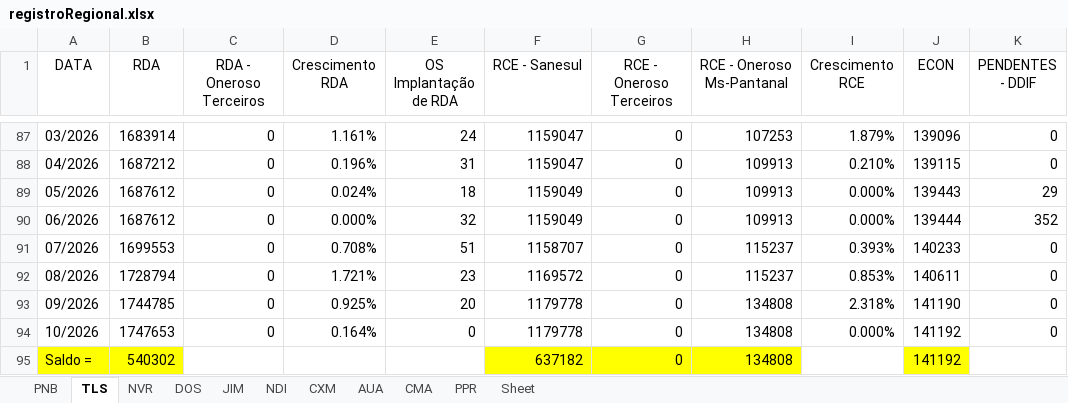
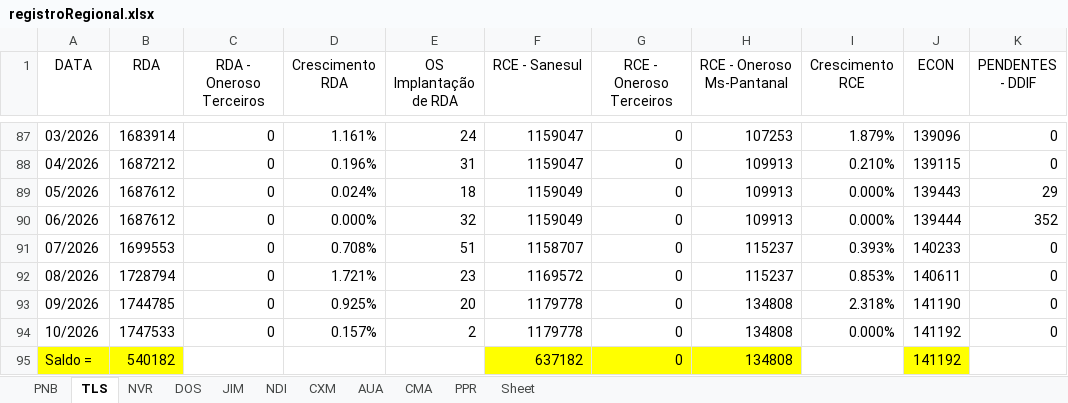
Before and after one commit to OtavioDayrots/Registro_Regional_MS, an Excel workbook: estado/registroRegional.xlsx, sheet TLS, drawn as a sheet; only a part is shown, gaps mark what is left out; values as stored, in another font and other column widths than the file's, no borders; charts and pictures not drawn; the diff names each change by its address in the sheet, - before the commit and + after, or states it on an @@ line.

```diff
--- a/estado/registroRegional.xlsx (sheet TLS)
+++ b/estado/registroRegional.xlsx (sheet TLS)
-B94 (RDA): 1747653
+B94 (RDA): 1747533
-D94 (Crescimento RDA): 0.164%
+D94 (Crescimento RDA): 0.157%
-E94 (OS Implantação de RDA): 0
+E94 (OS Implantação de RDA): 2
-B95 (RDA): 540302
+B95 (RDA): 540182
```
Also changed, not shown: sheet PPR, sheet DOS, regionais/registroCMA.xlsx, regionais/registroDOS.xlsx, 8 other files.
